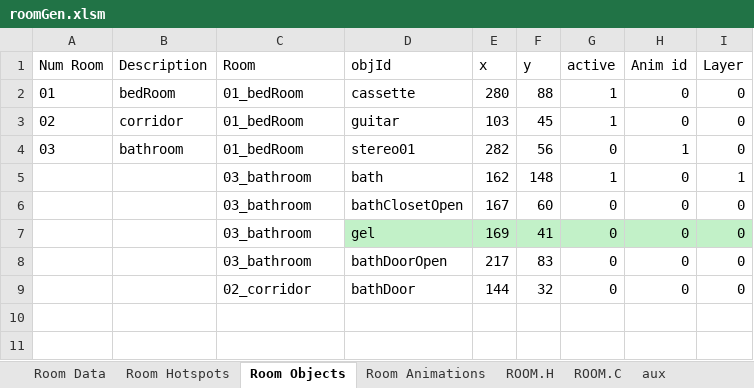
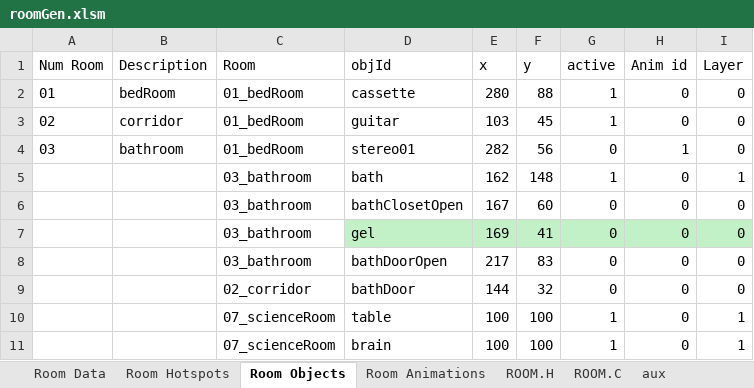
Before and after one commit to warrior-rockk/out-of-cash, an Excel workbook: tools/roomGen.xlsm, sheet Room Objects, drawn as a sheet; values as stored, in another font and other column widths than the file's, no borders; table styles not drawn; the diff names each change by its address in the sheet, - before the commit and + after, or states it on an @@ line.

Commit message:
testing room objects workflow

```diff
--- a/tools/roomGen.xlsm (sheet Room Objects)
+++ b/tools/roomGen.xlsm (sheet Room Objects)
+row 10:  |  | 07_scienceRoom | table | 100 | 100 | 1 | 0 | 1
+row 11:  |  | 07_scienceRoom | brain | 100 | 100 | 1 | 0 | 1
```
Also changed, not shown: sheet ROOM.C, sheet ROOM.H, sheet Room Data, charts or pictures, 24 other files.
